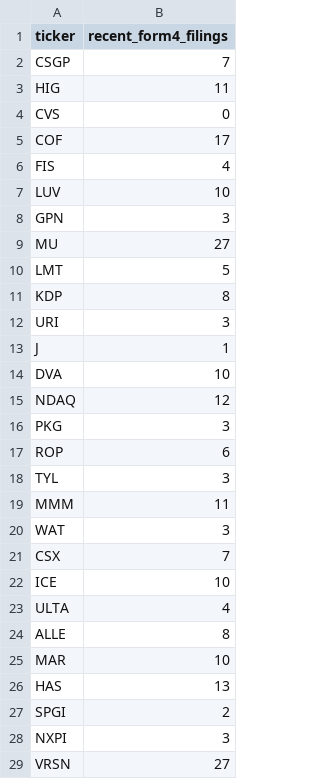
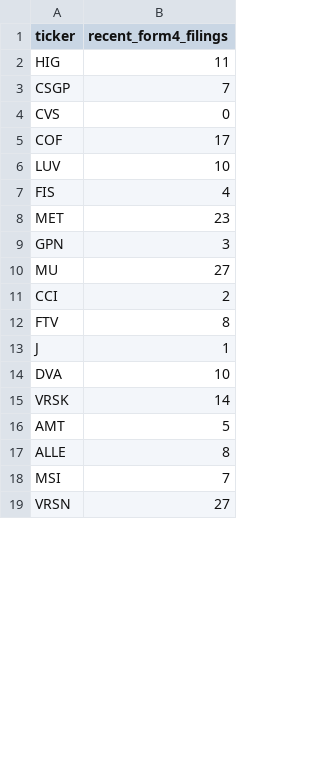
Before and after one commit to isaiahdm792-alt/stock--screener, a CSV file: insider_snapshot.csv, drawn as a sheet; only a part is shown; the diff covers the shown part only.

```diff
--- a/insider_snapshot.csv
+++ b/insider_snapshot.csv
@@ -1,29 +1,19 @@
 ticker,recent_form4_filings
+HIG,11
 CSGP,7
-HIG,11
 CVS,0
 COF,17
+LUV,10
 FIS,4
-LUV,10
+MET,23
 GPN,3
 MU,27
-LMT,5
-KDP,8
-URI,3
+CCI,2
+FTV,8
 J,1
 DVA,10
-NDAQ,12
-PKG,3
-ROP,6
-TYL,3
-MMM,11
-WAT,3
-CSX,7
-ICE,10
-ULTA,4
+VRSK,14
+AMT,5
 ALLE,8
-MAR,10
-HAS,13
-SPGI,2
-NXPI,3
+MSI,7
 VRSN,27
```
Also changed, not shown: 12 added rows and 2 removed rows elsewhere in this file, fundamentals_snapshot.csv, scored_snapshot.csv, 4 other files.
